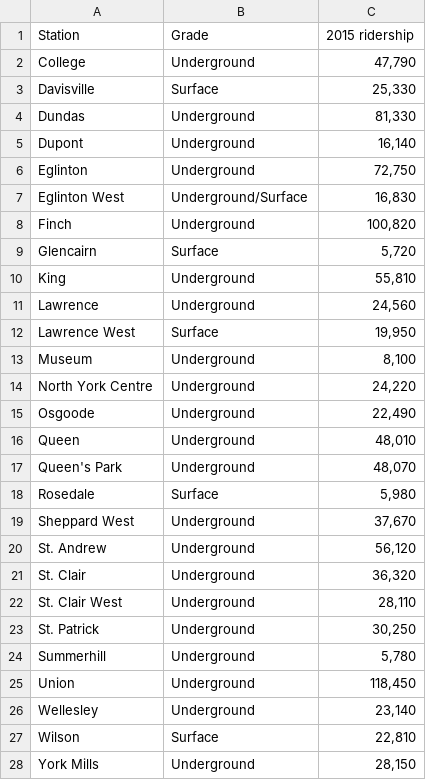
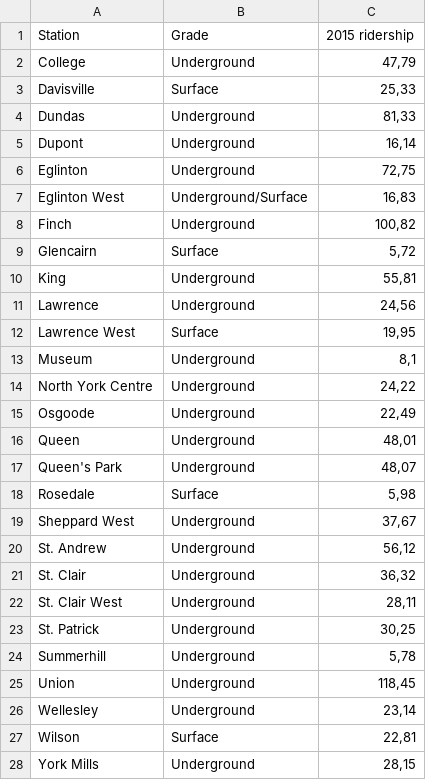
Before and after one commit to cllopes/scs-3250-tcc, a CSV file: csv_originals/station_ridership_grade.csv, drawn as a sheet; only a part is shown; the diff covers the shown part only.

Commit message:
More station work

```diff
--- a/csv_originals/station_ridership_grade.csv
+++ b/csv_originals/station_ridership_grade.csv
@@ -2,27 +2,27 @@
-College,Underground,"47,790"
-Davisville,Surface,"25,330"
-Dundas,Underground,"81,330"
-Dupont,Underground,"16,140"
-Eglinton,Underground,"72,750"
-Eglinton West,Underground/Surface,"16,830"
-Finch,Underground,"100,820"
-Glencairn,Surface,"5,720"
-King,Underground,"55,810"
-Lawrence,Underground,"24,560"
-Lawrence West,Surface,"19,950"
-Museum,Underground,"8,100"
-North York Centre,Underground,"24,220"
-Osgoode,Underground,"22,490"
-Queen,Underground,"48,010"
-Queen's Park,Underground,"48,070"
-Rosedale,Surface,"5,980"
-Sheppard West,Underground,"37,670"
-St. Andrew,Underground,"56,120"
-St. Clair,Underground,"36,320"
-St. Clair West,Underground,"28,110"
-St. Patrick,Underground,"30,250"
-Summerhill,Underground,"5,780"
-Union,Underground,"118,450"
-Wellesley,Underground,"23,140"
-Wilson,Surface,"22,810"
-York Mills,Underground,"28,150"
+"College","Underground","47,79"
+"Davisville","Surface","25,33"
+"Dundas","Underground","81,33"
+"Dupont","Underground","16,14"
+"Eglinton","Underground","72,75"
+"Eglinton West","Underground/Surface","16,83"
+"Finch","Underground","100,82"
+"Glencairn","Surface","5,72"
+"King","Underground","55,81"
+"Lawrence","Underground","24,56"
+"Lawrence West","Surface","19,95"
+"Museum","Underground","8,1"
+"North York Centre","Underground","24,22"
+"Osgoode","Underground","22,49"
+"Queen","Underground","48,01"
+"Queen's Park","Underground","48,07"
+"Rosedale","Surface","5,98"
+"Sheppard West","Underground","37,67"
+"St. Andrew","Underground","56,12"
+"St. Clair","Underground","36,32"
+"St. Clair West","Underground","28,11"
+"St. Patrick","Underground","30,25"
+"Summerhill","Underground","5,78"
+"Union","Underground","118,45"
+"Wellesley","Underground","23,14"
+"Wilson","Surface","22,81"
+"York Mills","Underground","28,15"
```
Also changed, not shown: 47 edited cells elsewhere in this file, 5 other files.
